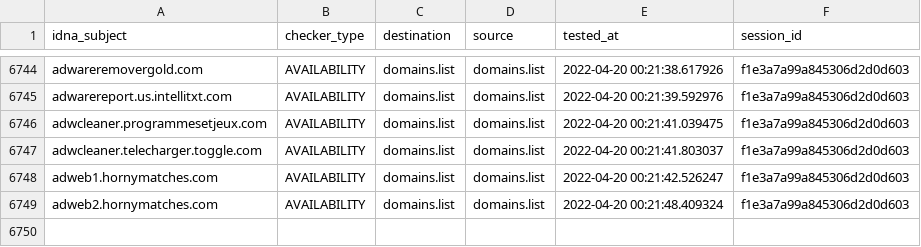
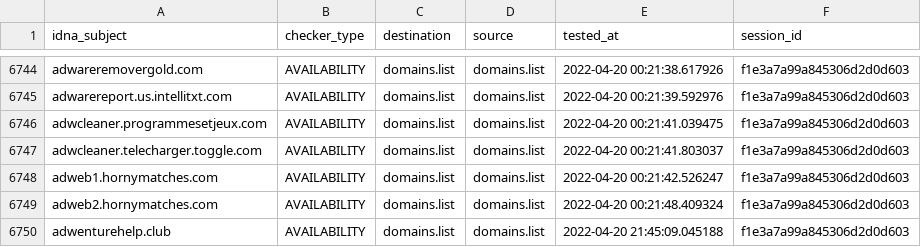
Before and after one commit to Ultimate-Hosts-Blacklist/Wiggum27_Blockers, a CSV file: output/domains.list/continue.csv, drawn as a sheet; only a part is shown, gaps mark what is left out.

```diff
--- a/output/domains.list/continue.csv
+++ b/output/domains.list/continue.csv
@@ -6749 +6749,2 @@ adweb1.hornymatches.com,AVAILABILITY,domains.list,domains.list,2022-04-20 00:21:
 adweb2.hornymatches.com,AVAILABILITY,domains.list,domains.list,2022-04-20 00:21:48.409324,f1e3a7a99a845306d2d0d603
+adwenturehelp.club,AVAILABILITY,domains.list,domains.list,2022-04-20 21:45:09.045188,f1e3a7a99a845306d2d0d603
```
Also changed, not shown: .pyfunceble/inactive.csv, 5 other files.
